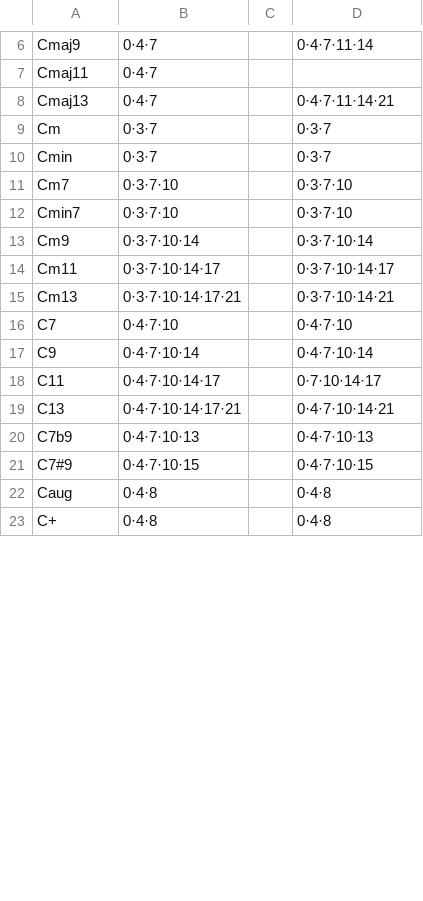
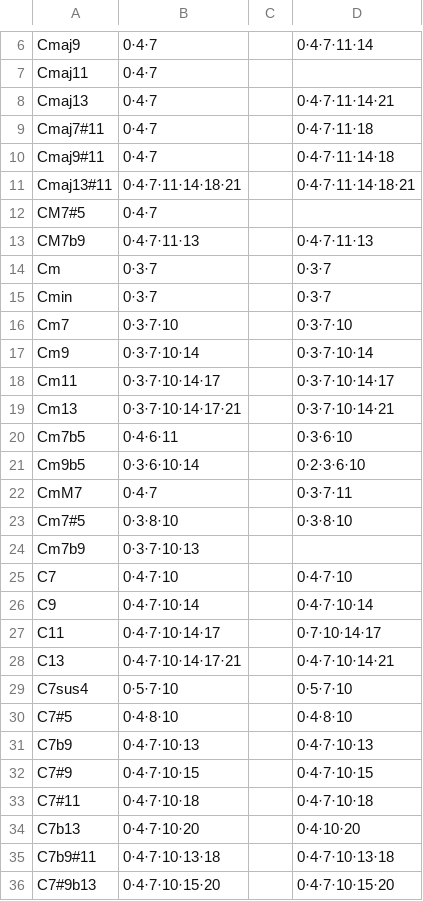
Before and after one commit to AuraTown/Chord-Modifier-Specification, a CSV file: chord-parsing-results.csv, drawn as a sheet; only a part is shown, gaps mark what is left out; the shorter side is filled out with more unchanged rows; the diff covers the shown part only.

```diff
--- a/chord-parsing-results.csv
+++ b/chord-parsing-results.csv
@@ -8,2 +8,7 @@ Cmaj11,0·4·7,,
 Cmaj13,0·4·7,,0·4·7·11·14·21
+Cmaj7#11,0·4·7,,0·4·7·11·18
+Cmaj9#11,0·4·7,,0·4·7·11·14·18
+Cmaj13#11,0·4·7·11·14·18·21,,0·4·7·11·14·18·21
+CM7#5,0·4·7,,
+CM7b9,0·4·7·11·13,,0·4·7·11·13
 Cm,0·3·7,,0·3·7
@@ -11,3 +16,2 @@ Cmin,0·3·7,,0·3·7
 Cm7,0·3·7·10,,0·3·7·10
-Cmin7,0·3·7·10,,0·3·7·10
 Cm9,0·3·7·10·14,,0·3·7·10·14
@@ -15,2 +19,7 @@ Cm11,0·3·7·10·14·17,,0·3·7·10·14·17
 Cm13,0·3·7·10·14·17·21,,0·3·7·10·14·21
+Cm7b5,0·4·6·11,,0·3·6·10
+Cm9b5,0·3·6·10·14,,0·2·3·6·10
+CmM7,0·4·7,,0·3·7·11
+Cm7#5,0·3·8·10,,0·3·8·10
+Cm7b9,0·3·7·10·13,,
 C7,0·4·7·10,,0·4·7·10
@@ -19,3 +28,9 @@ C11,0·4·7·10·14·17,,0·7·10·14·17
 C13,0·4·7·10·14·17·21,,0·4·7·10·14·21
+C7sus4,0·5·7·10,,0·5·7·10
+C7#5,0·4·8·10,,0·4·8·10
 C7b9,0·4·7·10·13,,0·4·7·10·13
 C7#9,0·4·7·10·15,,0·4·7·10·15
+C7#11,0·4·7·10·18,,0·4·7·10·18
+C7b13,0·4·7·10·20,,0·4·10·20
+C7b9#11,0·4·7·10·13·18,,0·4·7·10·13·18
+C7#9b13,0·4·7·10·15·20,,0·4·7·10·15·20
```
Also changed, not shown: 33 added rows, 4 removed rows, 1 moved row and 2 edited cells elsewhere in this file, 4 other files.
